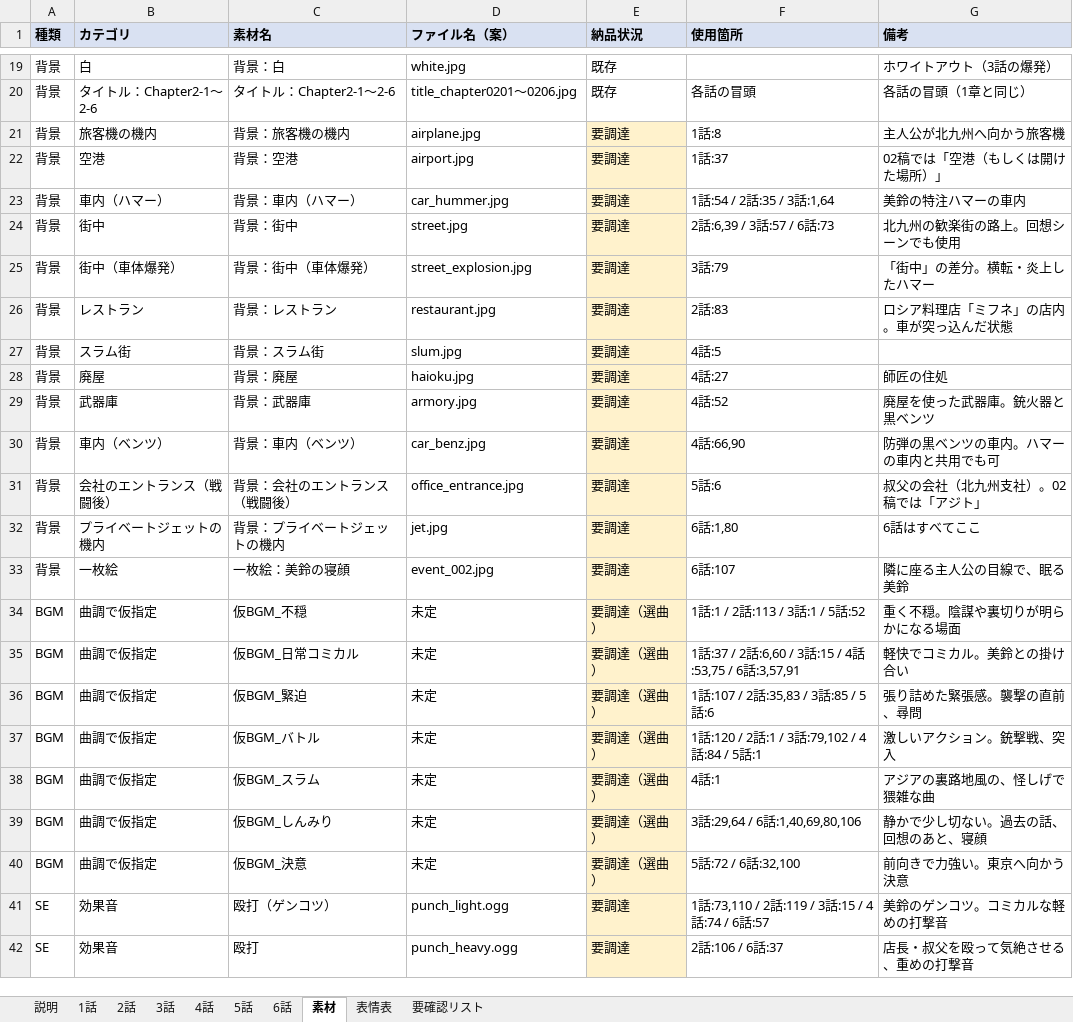
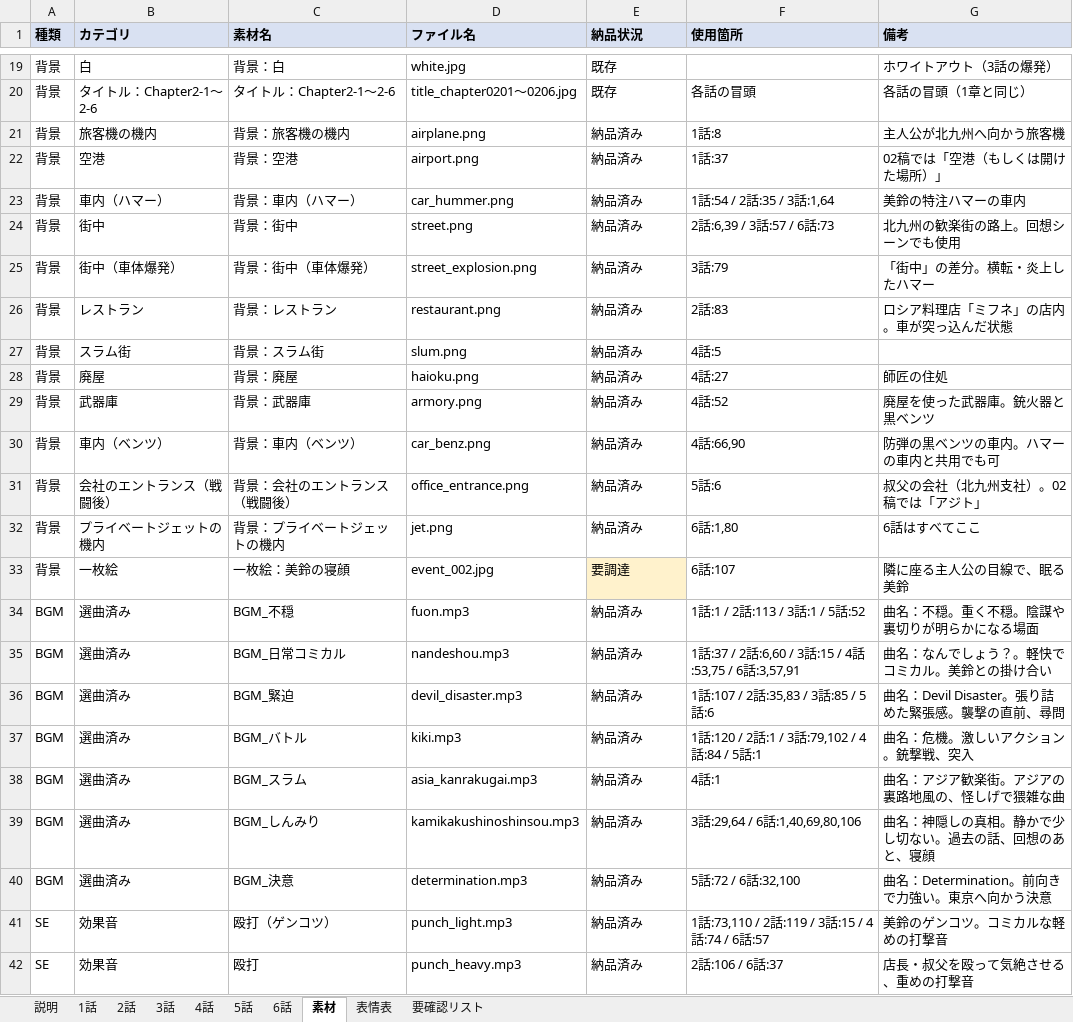
Before and after one commit to omen-Inc/utageTest, an Excel workbook: docs/【キャラ_002】ときめきポケット_03稿.xlsx, sheet 素材, drawn as a sheet; only a part is shown, gaps mark what is left out; values as stored, in another font and other column widths than the file's, no borders; removed rows and columns are numbered as before the commit, all else as after; the diff covers the shown part only; the diff names each change by its address in the sheet, - before the commit and + after, or states it on an @@ line.

```diff
--- a/docs/【キャラ_002】ときめきポケット_03稿.xlsx (sheet 素材)
+++ b/docs/【キャラ_002】ときめきポケット_03稿.xlsx (sheet 素材)
-D1: ファイル名（案）
+D1: ファイル名
-D21 (ファイル名): airplane.jpg
+D21 (ファイル名): airplane.png
-E21:E32 (納品状況): 要調達
+E21:E32 (納品状況): 納品済み
-E21:E32 fill: #FFF2CC
+E21:E32 fill: none
-D22 (ファイル名): airport.jpg
+D22 (ファイル名): airport.png
-D23 (ファイル名): car_hummer.jpg
+D23 (ファイル名): car_hummer.png
-D24 (ファイル名): street.jpg
+D24 (ファイル名): street.png
-D25 (ファイル名): street_explosion.jpg
+D25 (ファイル名): street_explosion.png
-D26 (ファイル名): restaurant.jpg
+D26 (ファイル名): restaurant.png
-D27 (ファイル名): slum.jpg
+D27 (ファイル名): slum.png
-D28 (ファイル名): haioku.jpg
+D28 (ファイル名): haioku.png
-D29 (ファイル名): armory.jpg
+D29 (ファイル名): armory.png
-D30 (ファイル名): car_benz.jpg
+D30 (ファイル名): car_benz.png
-D31 (ファイル名): office_entrance.jpg
+D31 (ファイル名): office_entrance.png
-D32 (ファイル名): jet.jpg
+D32 (ファイル名): jet.png
-row 34: BGM | 曲調で仮指定 | 仮BGM_不穏 | 未定 | 要調達（選曲） | 1話:1 / 2話:113 / 3話:1 / 5話:52 | 重く不穏。陰謀や裏切りが明らかになる場面
-row 35: BGM | 曲調で仮指定 | 仮BGM_日常コミカル | 未定 | 要調達（選曲） | 1話:37 / 2話:6,60 / 3話:15 / 4話:53,75 / 6話:3,57,91 | 軽快でコミカル。美鈴との掛け合い
-row 36: BGM | 曲調で仮指定 | 仮BGM_緊迫 | 未定 | 要調達（選曲） | 1話:107 / 2話:35,83 / 3話:85 / 5話:6 | 張り詰めた緊張感。襲撃の直前、尋問
-row 37: BGM | 曲調で仮指定 | 仮BGM_バトル | 未定 | 要調達（選曲） | 1話:120 / 2話:1 / 3話:79,102 / 4話:84 / 5話:1 | 激しいアクション。銃撃戦、突入
-row 38: BGM | 曲調で仮指定 | 仮BGM_スラム | 未定 | 要調達（選曲） | 4話:1 | アジアの裏路地風の、怪しげで猥雑な曲
-row 39: BGM | 曲調で仮指定 | 仮BGM_しんみり | 未定 | 要調達（選曲） | 3話:29,64 / 6話:1,40,69,80,106 | 静かで少し切ない。過去の話、回想のあと、寝顔
-row 40: BGM | 曲調で仮指定 | 仮BGM_決意 | 未定 | 要調達（選曲） | 5話:72 / 6話:32,100 | 前向きで力強い。東京へ向かう決意
+row 34: BGM | 選曲済み | BGM_不穏 | fuon.mp3 | 納品済み | 1話:1 / 2話:113 / 3話:1 / 5話:52 | 曲名：不穏。重く不穏。陰謀や裏切りが明らかになる場面
+row 35: BGM | 選曲済み | BGM_日常コミカル | nandeshou.mp3 | 納品済み | 1話:37 / 2話:6,60 / 3話:15 / 4話:53,75 / 6話:3,57,91 | 曲名：なんでしょう？。軽快でコミカル。美鈴との掛け合い
+row 36: BGM | 選曲済み | BGM_緊迫 | devil_disaster.mp3 | 納品済み | 1話:107 / 2話:35,83 / 3話:85 / 5話:6 | 曲名：Devil Disaster。張り詰めた緊張感。襲撃の直前、尋問
+row 37: BGM | 選曲済み | BGM_バトル | kiki.mp3 | 納品済み | 1話:120 / 2話:1 / 3話:79,102 / 4話:84 / 5話:1 | 曲名：危機。激しいアクション。銃撃戦、突入
+row 38: BGM | 選曲済み | BGM_スラム | asia_kanrakugai.mp3 | 納品済み | 4話:1 | 曲名：アジア歓楽街。アジアの裏路地風の、怪しげで猥雑な曲
+row 39: BGM | 選曲済み | BGM_しんみり | kamikakushinoshinsou.mp3 | 納品済み | 3話:29,64 / 6話:1,40,69,80,106 | 曲名：神隠しの真相。静かで少し切ない。過去の話、回想のあと、寝顔
+row 40: BGM | 選曲済み | BGM_決意 | determination.mp3 | 納品済み | 5話:72 / 6話:32,100 | 曲名：Determination。前向きで力強い。東京へ向かう決意
-D41 (ファイル名): punch_light.ogg
+D41 (ファイル名): punch_light.mp3
-E41:E42 (納品状況): 要調達
+E41:E42 (納品状況): 納品済み
-E41:E42 fill: #FFF2CC
+E41:E42 fill: none
-D42 (ファイル名): punch_heavy.ogg
+D42 (ファイル名): punch_heavy.mp3
```
Also changed, not shown: 33 edited cells and cell formats elsewhere in this sheet, sheet 6話, sheet 3話, sheet 2話, sheet 5話, sheet 4話, sheet 1話, 1 more sheet, docs/【キャラ_003】ときめきポケット_03稿.xlsx.
